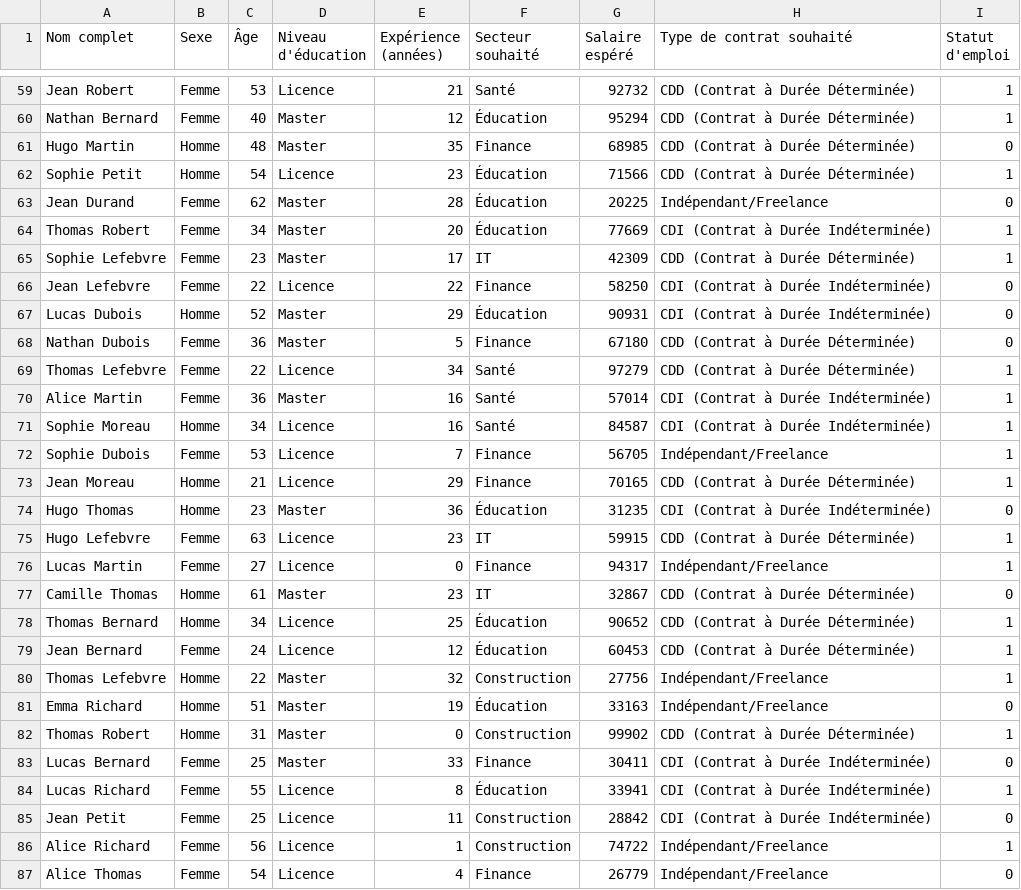
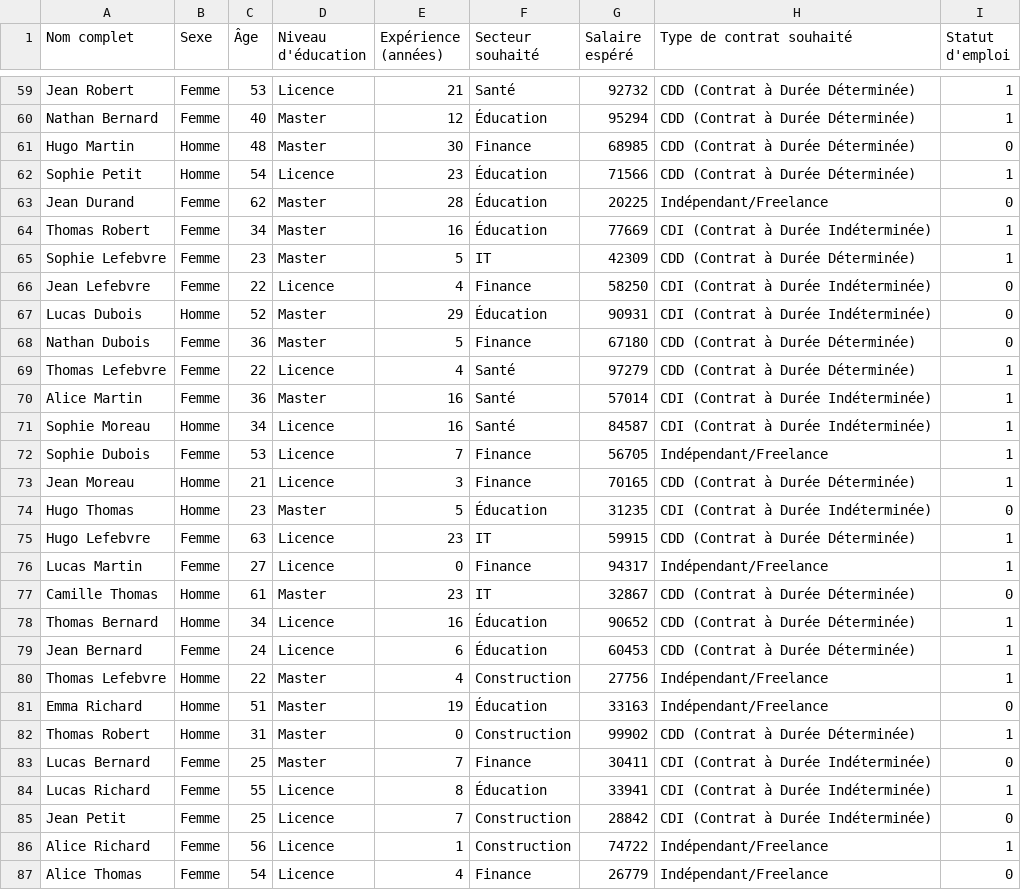
Before and after one commit to Rinoh16/App_prediction, a CSV file: prediction/dataset_statut_emploi_final.csv, drawn as a sheet; only a part is shown, gaps mark what is left out; the diff covers the shown part only.

```diff
--- a/prediction/dataset_statut_emploi_final.csv
+++ b/prediction/dataset_statut_emploi_final.csv
@@ -60,11 +60,11 @@ Jean Robert;Femme;53;Licence;21;Santé;92732;CDD (Contrat à Durée Déterminée
 Nathan Bernard;Femme;40;Master;12;Éducation;95294;CDD (Contrat à Durée Déterminée);1
-Hugo Martin;Homme;48;Master;35;Finance;68985;CDD (Contrat à Durée Déterminée);0
+Hugo Martin;Homme;48;Master;30;Finance;68985;CDD (Contrat à Durée Déterminée);0
 Sophie Petit;Homme;54;Licence;23;Éducation;71566;CDD (Contrat à Durée Déterminée);1
 Jean Durand;Femme;62;Master;28;Éducation;20225;Indépendant/Freelance;0
-Thomas Robert;Femme;34;Master;20;Éducation;77669;CDI (Contrat à Durée Indéterminée);1
-Sophie Lefebvre;Femme;23;Master;17;IT;42309;CDD (Contrat à Durée Déterminée);1
-Jean Lefebvre;Femme;22;Licence;22;Finance;58250;CDI (Contrat à Durée Indéterminée);0
+Thomas Robert;Femme;34;Master;16;Éducation;77669;CDI (Contrat à Durée Indéterminée);1
+Sophie Lefebvre;Femme;23;Master;5;IT;42309;CDD (Contrat à Durée Déterminée);1
+Jean Lefebvre;Femme;22;Licence;4;Finance;58250;CDI (Contrat à Durée Indéterminée);0
 Lucas Dubois;Homme;52;Master;29;Éducation;90931;CDI (Contrat à Durée Indéterminée);0
 Nathan Dubois;Femme;36;Master;5;Finance;67180;CDD (Contrat à Durée Déterminée);0
-Thomas Lefebvre;Femme;22;Licence;34;Santé;97279;CDD (Contrat à Durée Déterminée);1
+Thomas Lefebvre;Femme;22;Licence;4;Santé;97279;CDD (Contrat à Durée Déterminée);1
 Alice Martin;Femme;36;Master;16;Santé;57014;CDI (Contrat à Durée Indéterminée);1
@@ -72,4 +72,4 @@ Sophie Moreau;Homme;34;Licence;16;Santé;84587;CDI (Contrat à Durée Indétermi
 Sophie Dubois;Femme;53;Licence;7;Finance;56705;Indépendant/Freelance;1
-Jean Moreau;Homme;21;Licence;29;Finance;70165;CDD (Contrat à Durée Déterminée);1
-Hugo Thomas;Homme;23;Master;36;Éducation;31235;CDI (Contrat à Durée Indéterminée);0
+Jean Moreau;Homme;21;Licence;3;Finance;70165;CDD (Contrat à Durée Déterminée);1
+Hugo Thomas;Homme;23;Master;5;Éducation;31235;CDI (Contrat à Durée Indéterminée);0
 Hugo Lefebvre;Femme;63;Licence;23;IT;59915;CDD (Contrat à Durée Déterminée);1
@@ -77,10 +77,10 @@ Lucas Martin;Femme;27;Licence;0;Finance;94317;Indépendant/Freelance;1
 Camille Thomas;Homme;61;Master;23;IT;32867;CDD (Contrat à Durée Déterminée);0
-Thomas Bernard;Homme;34;Licence;25;Éducation;90652;CDD (Contrat à Durée Déterminée);1
-Jean Bernard;Femme;24;Licence;12;Éducation;60453;CDD (Contrat à Durée Déterminée);1
-Thomas Lefebvre;Homme;22;Master;32;Construction;27756;Indépendant/Freelance;1
+Thomas Bernard;Homme;34;Licence;16;Éducation;90652;CDD (Contrat à Durée Déterminée);1
+Jean Bernard;Femme;24;Licence;6;Éducation;60453;CDD (Contrat à Durée Déterminée);1
+Thomas Lefebvre;Homme;22;Master;4;Construction;27756;Indépendant/Freelance;1
 Emma Richard;Homme;51;Master;19;Éducation;33163;Indépendant/Freelance;0
 Thomas Robert;Homme;31;Master;0;Construction;99902;CDD (Contrat à Durée Déterminée);1
-Lucas Bernard;Femme;25;Master;33;Finance;30411;CDI (Contrat à Durée Indéterminée);0
+Lucas Bernard;Femme;25;Master;7;Finance;30411;CDI (Contrat à Durée Indéterminée);0
 Lucas Richard;Femme;55;Licence;8;Éducation;33941;CDI (Contrat à Durée Indéterminée);1
-Jean Petit;Femme;25;Licence;11;Construction;28842;CDI (Contrat à Durée Indéterminée);0
+Jean Petit;Femme;25;Licence;7;Construction;28842;CDI (Contrat à Durée Indéterminée);0
 Alice Richard;Femme;56;Licence;1;Construction;74722;Indépendant/Freelance;1
```
Also changed, not shown: 86 edited cells elsewhere in this file, dataset_statut_emploi_final.csv, 2 other files.
